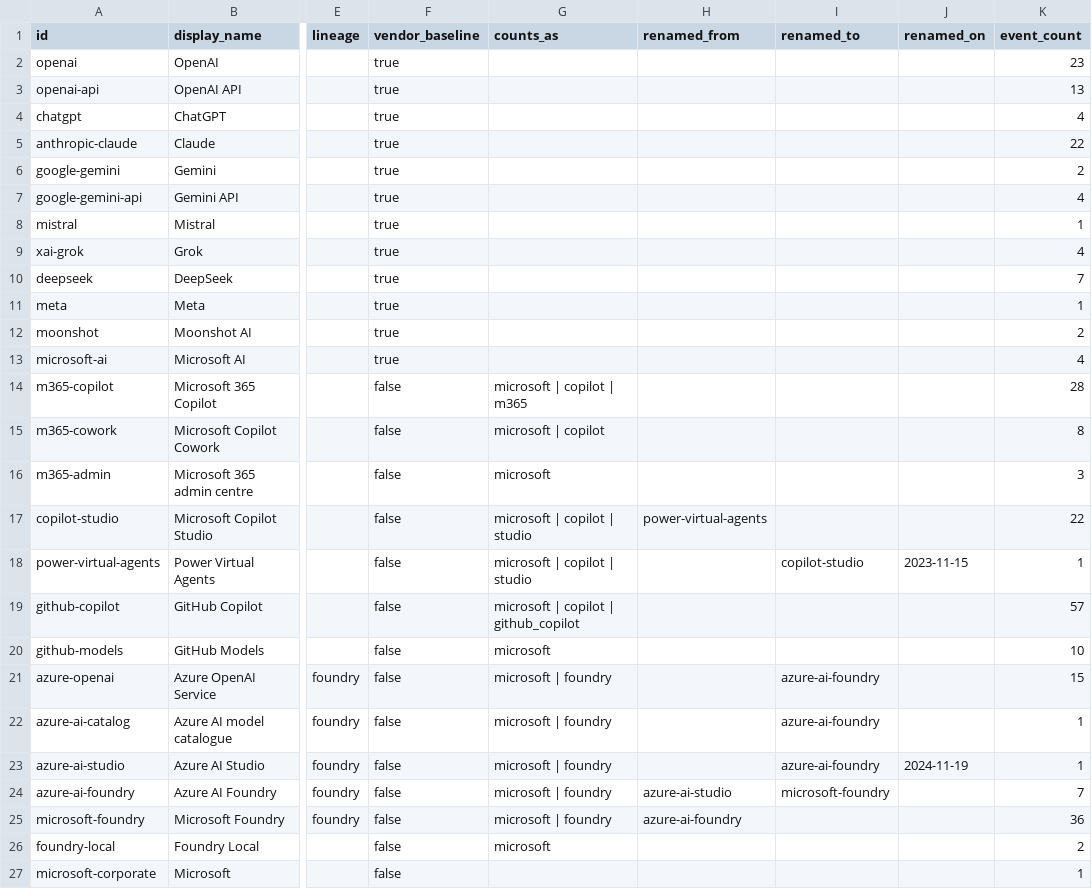
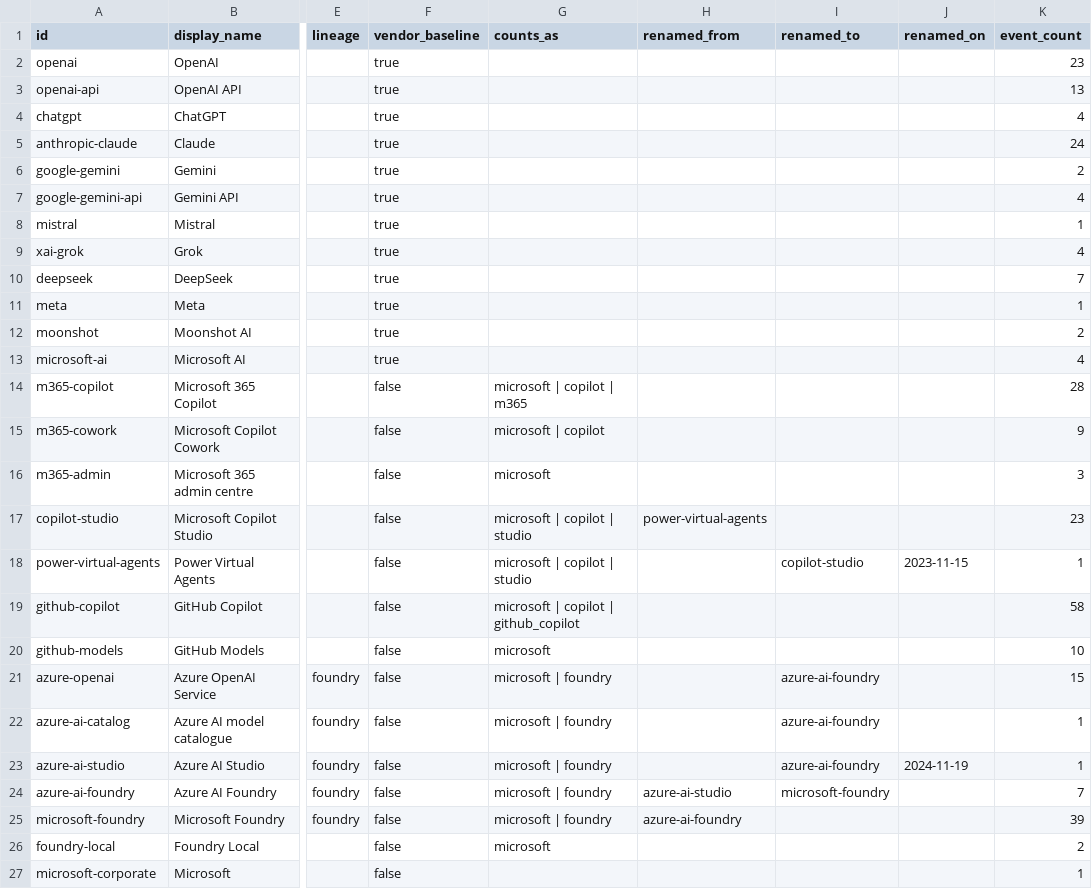
Before and after one commit to Bibbleq/frontier-model-tracker, a CSV file: generated/surfaces.csv, drawn as a sheet; only a part is shown, gaps mark what is left out; the diff names each change by its address in the sheet, - before the commit and + after, or states it on an @@ line.

```diff
--- a/generated/surfaces.csv
+++ b/generated/surfaces.csv
-K5 (event_count): 22
+K5 (event_count): 24
-K15 (event_count): 8
+K15 (event_count): 9
-K17 (event_count): 22
+K17 (event_count): 23
-K19 (event_count): 57
+K19 (event_count): 58
-K25 (event_count): 36
+K25 (event_count): 39
```
Also changed, not shown: generated/current-state.csv, generated/lag.csv, 8 other files.
